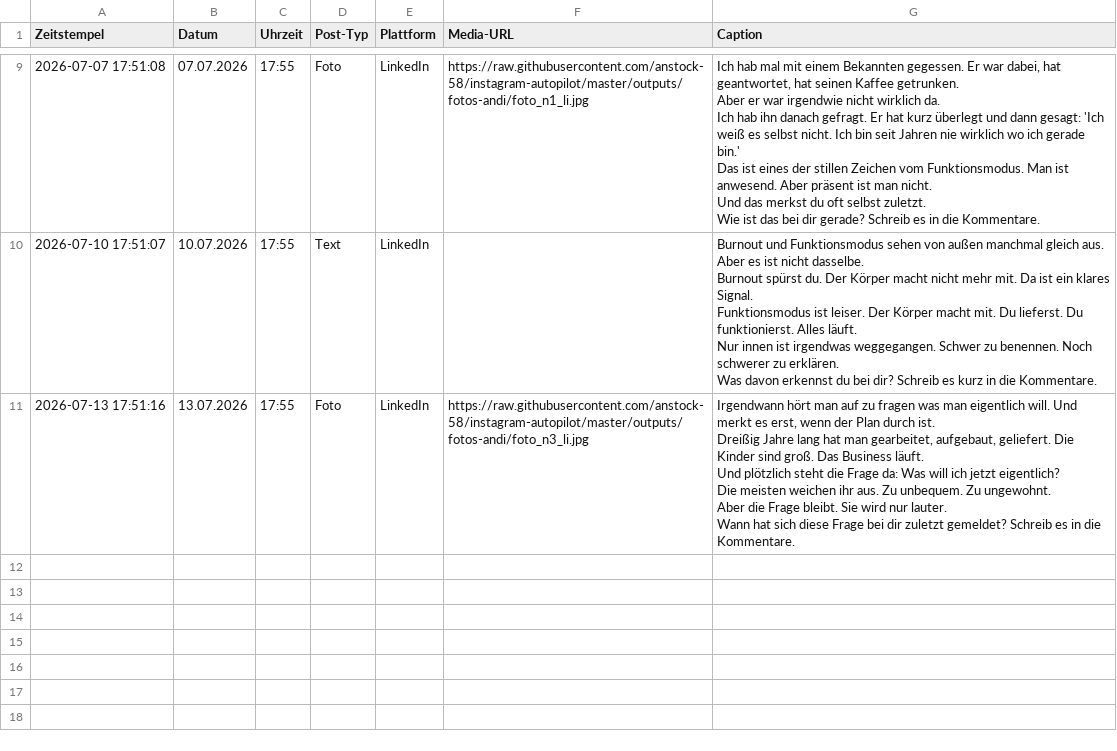
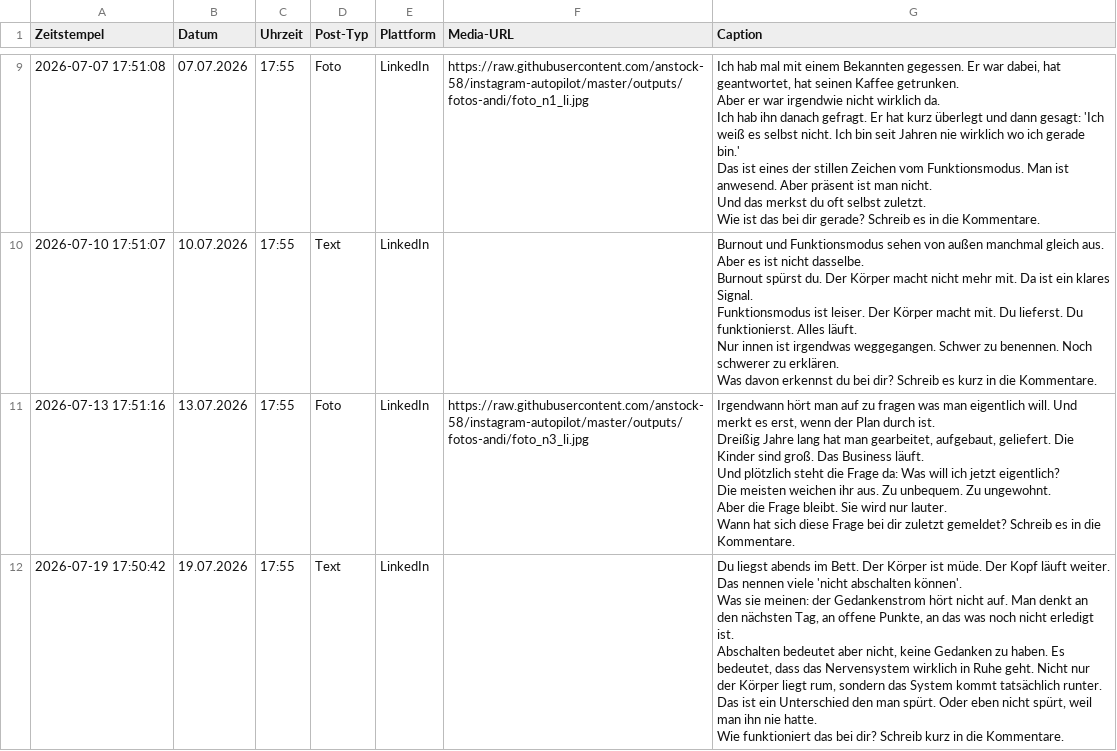
Before and after one commit to anstock-58/instagram-autopilot, a CSV file: outputs/post-archiv-linkedin.csv, drawn as a sheet; only a part is shown, gaps mark what is left out.

Commit message:
Auto: LinkedIn Posts gepostet 19.07.2026

```diff
--- a/outputs/post-archiv-linkedin.csv
+++ b/outputs/post-archiv-linkedin.csv
@@ -110 +110,12 @@ Aber die Frage bleibt. Sie wird nur lauter.
 Wann hat sich diese Frage bei dir zuletzt gemeldet? Schreib es in die Kommentare."
+"2026-07-19 17:50:42","19.07.2026","17:55","Text","LinkedIn","","Du liegst abends im Bett. Der Körper ist müde. Der Kopf läuft weiter.
+
+Das nennen viele 'nicht abschalten können'.
+
+Was sie meinen: der Gedankenstrom hört nicht auf. Man denkt an den nächsten Tag, an offene Punkte, an das was noch nicht erledigt ist.
+
+Abschalten bedeutet aber nicht, keine Gedanken zu haben. Es bedeutet, dass das Nervensystem wirklich in Ruhe geht. Nicht nur der Körper liegt rum, sondern das System kommt tatsächlich runter.
+
+Das ist ein Unterschied den man spürt. Oder eben nicht spürt, weil man ihn nie hatte.
+
+Wie funktioniert das bei dir? Schreib kurz in die Kommentare."
```
Also changed, not shown: outputs/contentplan_linkedin_juli_v1.csv, 2 other files.
